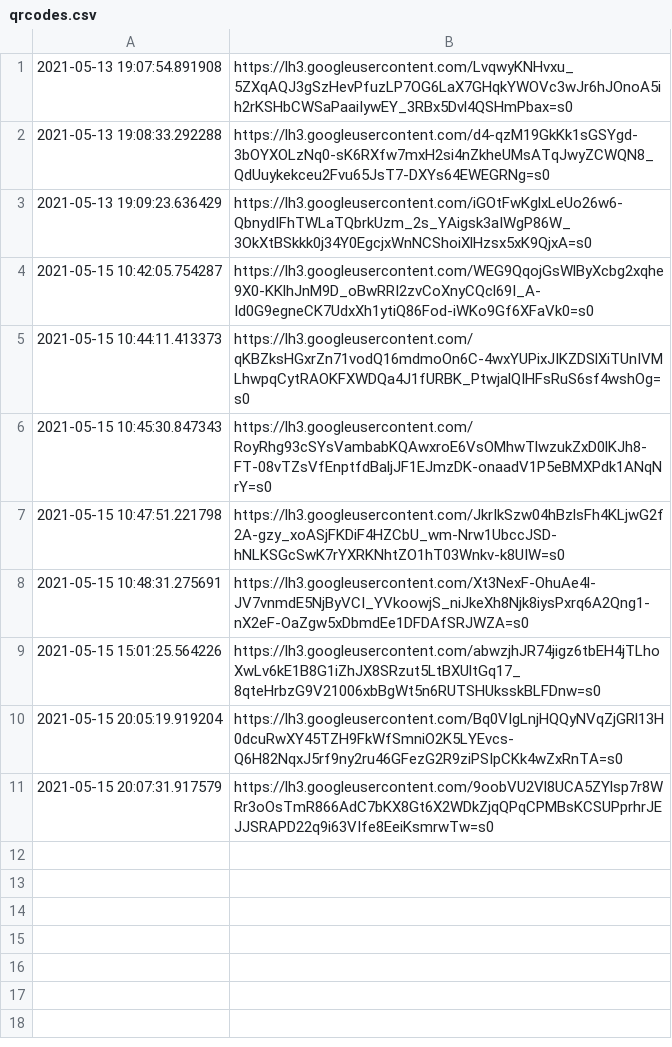
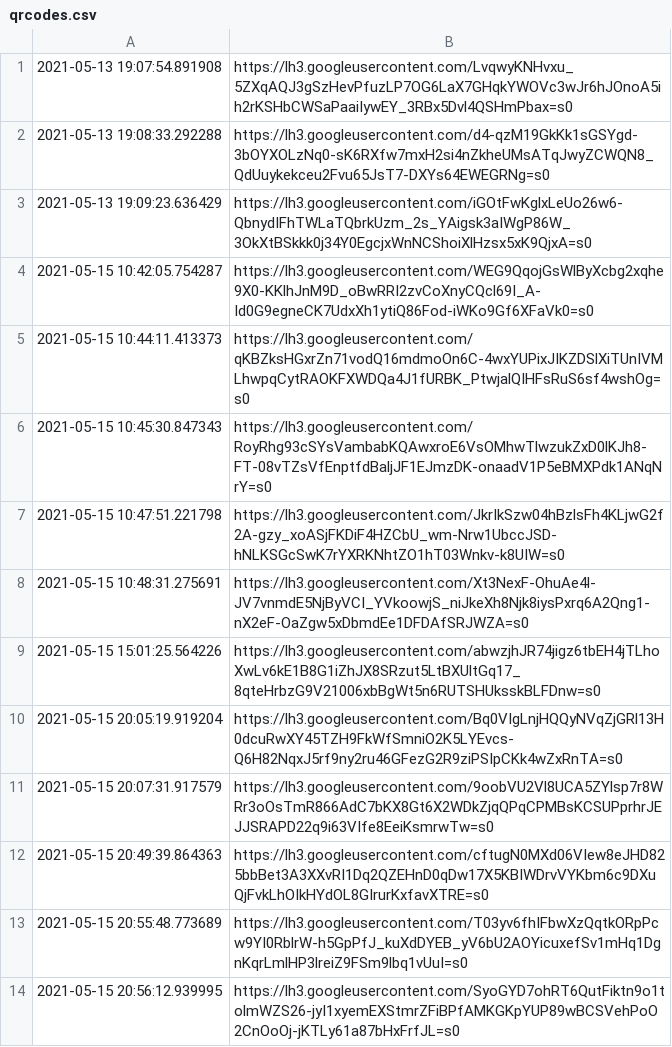
Before and after one commit to snarflakes/ganpunks, a CSV file: qrcodes.csv, drawn as a sheet; the diff names each change by its address in the sheet, - before the commit and + after, or states it on an @@ line.

```diff
--- a/qrcodes.csv
+++ b/qrcodes.csv
+row 12: 2021-05-15 20:49:39.864363 | https://lh3.googleusercontent.com/cftugN0MXd06VIew8eJHD825bbBet3A3XXvRI1Dq2QZEHnD0qDw17X5KBIWDrvVYKbm6c9DXuQjFvkLhOIkHYdOL8GIrurKxfavXTRE=s0
+row 13: 2021-05-15 20:55:48.773689 | https://lh3.googleusercontent.com/T03yv6fhIFbwXzQqtkORpPcw9YI0RblrW-h5GpPfJ_kuXdDYEB_yV6bU2AOYicuxefSv1mHq1DgnKqrLmlHP3lreiZ9FSm9lbq1vUuI=s0
+row 14: 2021-05-15 20:56:12.939995 | https://lh3.googleusercontent.com/SyoGYD7ohRT6QutFiktn9o1tolmWZS26-jyI1xyemEXStmrZFiBPfAMKGKpYUP89wBCSVehPoO2CnOoOj-jKTLy61a87bHxFrfJL=s0
```
Also changed, not shown: 1 other file.
